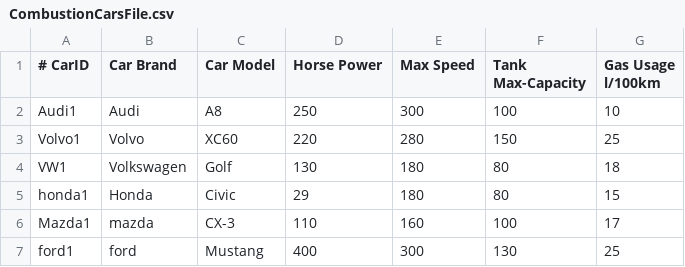
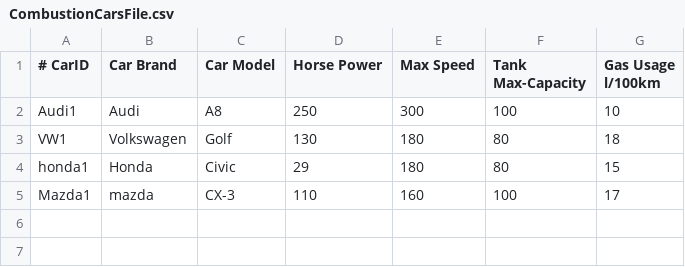
Before and after one commit to ramemerson/mtg-project, a CSV file: CarDealership/src/CombustionCarsFile.csv, drawn as a sheet; the diff names each change by its address in the sheet, - before the commit and + after, or states it on an @@ line.

```diff
--- a/CarDealership/src/CombustionCarsFile.csv
+++ b/CarDealership/src/CombustionCarsFile.csv
-row 3: Volvo1 | Volvo | XC60 | 220 | 280 | 150 | 25
-row 7: ford1 | ford | Mustang | 400 | 300 | 130 | 25
```
Also changed, not shown: CarDealership/src/ElectricCarsFile.csv, 5 other files.
